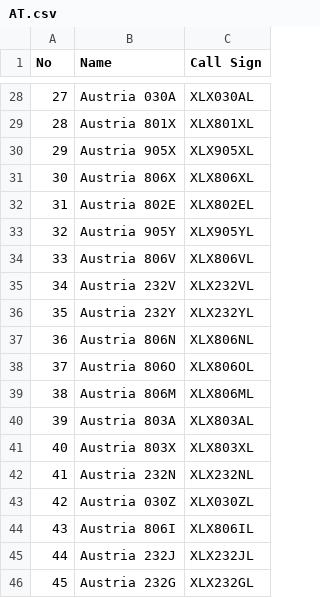
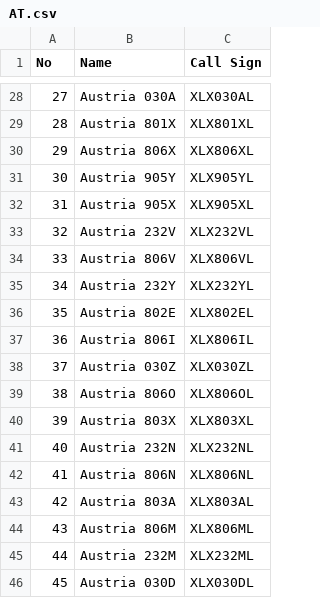
Before and after one commit to Gruppio/DStar-Reflectors, a CSV file: UR_CALLS/AT.csv, drawn as a sheet; only a part is shown, gaps mark what is left out; the diff covers the shown part only.

```diff
--- a/UR_CALLS/AT.csv
+++ b/UR_CALLS/AT.csv
@@ -29,18 +29,18 @@ No,Name,Call Sign
 28,Austria 801X,XLX801XL
-29,Austria 905X,XLX905XL
-30,Austria 806X,XLX806XL
-31,Austria 802E,XLX802EL
-32,Austria 905Y,XLX905YL
+29,Austria 806X,XLX806XL
+30,Austria 905Y,XLX905YL
+31,Austria 905X,XLX905XL
+32,Austria 232V,XLX232VL
 33,Austria 806V,XLX806VL
-34,Austria 232V,XLX232VL
-35,Austria 232Y,XLX232YL
-36,Austria 806N,XLX806NL
-37,Austria 806O,XLX806OL
-38,Austria 806M,XLX806ML
-39,Austria 803A,XLX803AL
-40,Austria 803X,XLX803XL
-41,Austria 232N,XLX232NL
-42,Austria 030Z,XLX030ZL
-43,Austria 806I,XLX806IL
-44,Austria 232J,XLX232JL
-45,Austria 232G,XLX232GL
+34,Austria 232Y,XLX232YL
+35,Austria 802E,XLX802EL
+36,Austria 806I,XLX806IL
+37,Austria 030Z,XLX030ZL
+38,Austria 806O,XLX806OL
+39,Austria 803X,XLX803XL
+40,Austria 232N,XLX232NL
+41,Austria 806N,XLX806NL
+42,Austria 803A,XLX803AL
+43,Austria 806M,XLX806ML
+44,Austria 232M,XLX232ML
+45,Austria 030D,XLX030DL
```
Also changed, not shown: 22 edited cells elsewhere in this file, UR_CALLS/AU.csv, UR_CALLS/BE.csv, 26 other files.
